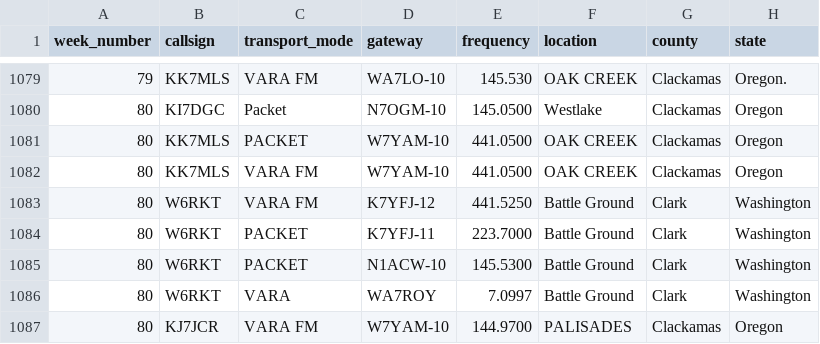
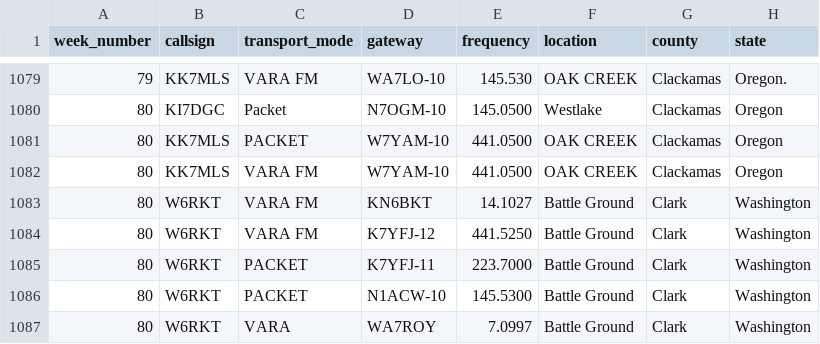
Before and after one commit to drizzlecombe/wlnet, a CSV file: raw_data/all_checkins_loares_winlink_net.csv, drawn as a sheet; only a part is shown, gaps mark what is left out; the shorter side is filled out with more unchanged rows.

Commit message:
Checkin revision for week eighty

```diff
--- a/raw_data/all_checkins_loares_winlink_net.csv
+++ b/raw_data/all_checkins_loares_winlink_net.csv
@@ -1082,2 +1082,3 @@
 80, KK7MLS, VARA FM, W7YAM-10, 441.0500, OAK CREEK, Clackamas, Oregon
+80, W6RKT, VARA FM, KN6BKT, 14.1027, Battle Ground, Clark, Washington
 80, W6RKT, VARA FM, K7YFJ-12, 441.5250, Battle Ground, Clark, Washington
```
Also changed, not shown: 1 other file.
